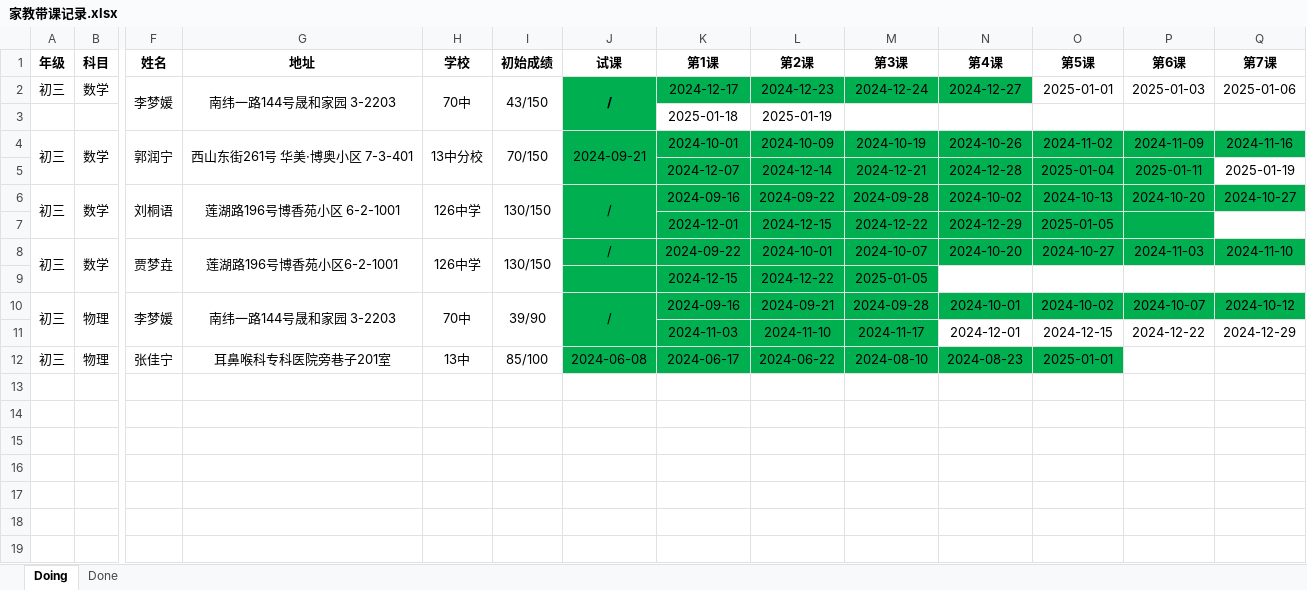
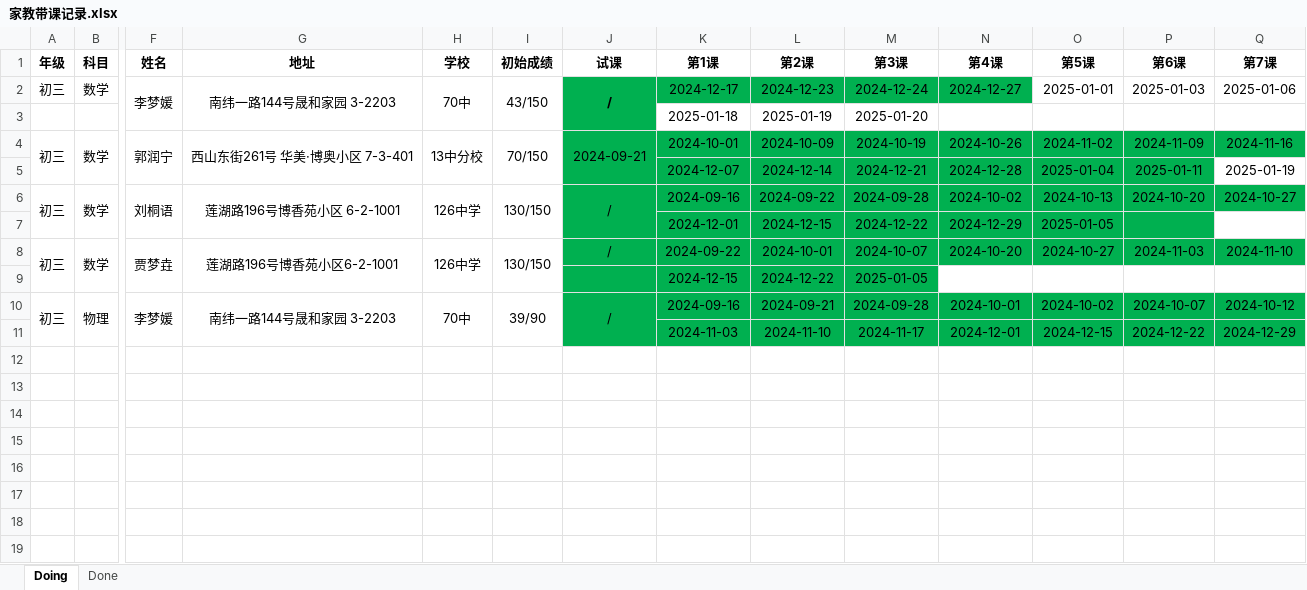
Before and after one commit to think2times/Fastrack, an Excel workbook: Sideline/家教带课记录.xlsx, sheet Doing, drawn as a sheet; only a part is shown, gaps mark what is left out; values as stored, in another font and other column widths than the file's, no borders; rows hold the shown columns only; the diff names each change by its address in the sheet, - before the commit and + after, or states it on an @@ line.

```diff
--- a/Sideline/家教带课记录.xlsx (sheet Doing)
+++ b/Sideline/家教带课记录.xlsx (sheet Doing)
-M3 (第3课): (empty)
+M3 (第3课): 2025-01-20
-N11:Q11 fill: none
+N11:Q11 fill: #00B050
-row 12: 初三 | 物理 | 张佳宁 | 耳鼻喉科专科医院旁巷子201室 | 13中 | 85/100 | 2024-06-08 | 2024-06-17 | 2024-06-22 | 2024-08-10 | 2024-08-23 | 2025-01-01
+row 12: (empty)
-J12:O12 fill: #00B050
+J12:O12 fill: none
```
Also changed, not shown: sheet Done, 2 other files.
